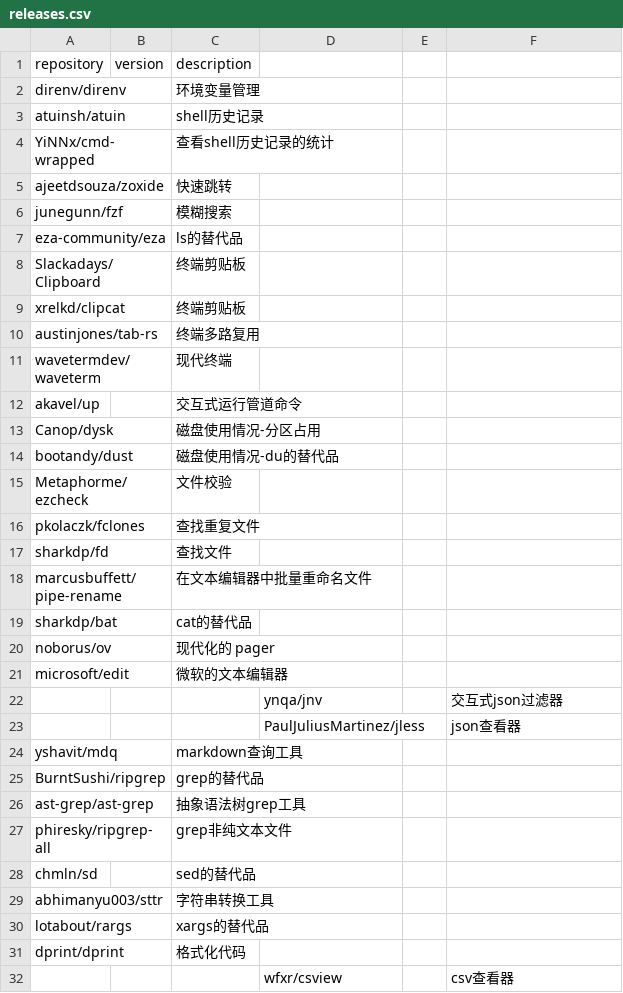
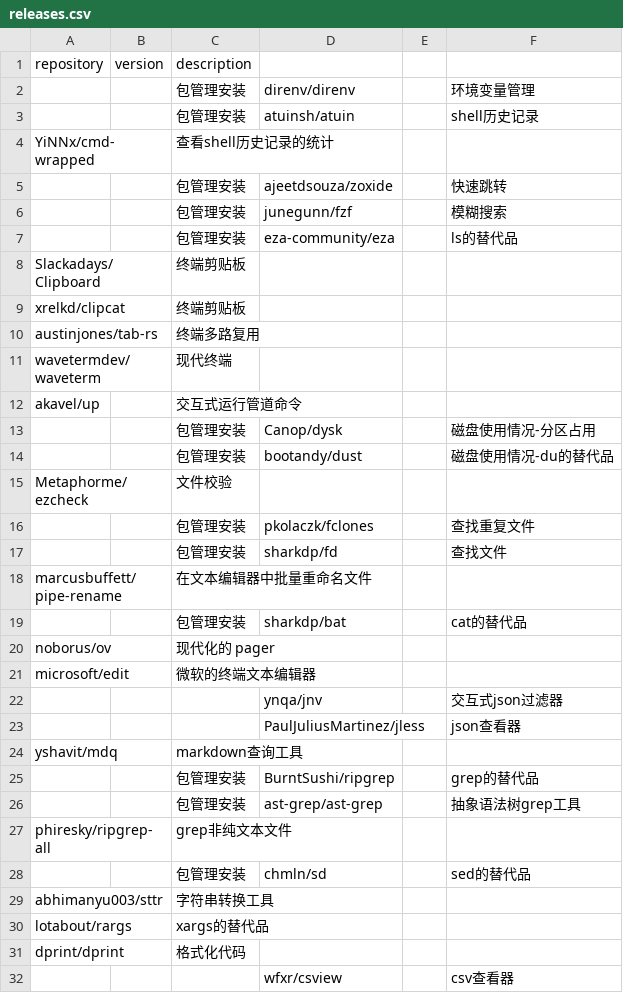
Before and after one commit to Bit0r/fish-config, a CSV file: pkglist/releases.csv, drawn as a sheet; only a part is shown; the diff covers the shown part only.

```diff
--- a/pkglist/releases.csv
+++ b/pkglist/releases.csv
@@ -1,8 +1,8 @@
 repository,version,description
-direnv/direnv,,环境变量管理
-atuinsh/atuin,,shell历史记录
+,,包管理安装,direnv/direnv,,环境变量管理
+,,包管理安装,atuinsh/atuin,,shell历史记录
 YiNNx/cmd-wrapped,,查看shell历史记录的统计
-ajeetdsouza/zoxide,,快速跳转
-junegunn/fzf,,模糊搜索
-eza-community/eza,,ls的替代品
+,,包管理安装,ajeetdsouza/zoxide,,快速跳转
+,,包管理安装,junegunn/fzf,,模糊搜索
+,,包管理安装,eza-community/eza,,ls的替代品
 Slackadays/Clipboard,,终端剪贴板
@@ -12,11 +12,11 @@ wavetermdev/waveterm,,现代终端
 akavel/up,,交互式运行管道命令
-Canop/dysk,,磁盘使用情况-分区占用
-bootandy/dust,,磁盘使用情况-du的替代品
+,,包管理安装,Canop/dysk,,磁盘使用情况-分区占用
+,,包管理安装,bootandy/dust,,磁盘使用情况-du的替代品
 Metaphorme/ezcheck,,文件校验
-pkolaczk/fclones,,查找重复文件
-sharkdp/fd,,查找文件
+,,包管理安装,pkolaczk/fclones,,查找重复文件
+,,包管理安装,sharkdp/fd,,查找文件
 marcusbuffett/pipe-rename,,在文本编辑器中批量重命名文件
-sharkdp/bat,,cat的替代品
+,,包管理安装,sharkdp/bat,,cat的替代品
 noborus/ov,,现代化的 pager
-microsoft/edit,,微软的文本编辑器
+microsoft/edit,,微软的终端文本编辑器
 ,,,ynqa/jnv,,交互式json过滤器
@@ -24,6 +24,6 @@ microsoft/edit,,微软的文本编辑器
 yshavit/mdq,,markdown查询工具
-BurntSushi/ripgrep,,grep的替代品
-ast-grep/ast-grep,,抽象语法树grep工具
+,,包管理安装,BurntSushi/ripgrep,,grep的替代品
+,,包管理安装,ast-grep/ast-grep,,抽象语法树grep工具
 phiresky/ripgrep-all,,grep非纯文本文件
-chmln/sd,,sed的替代品
+,,包管理安装,chmln/sd,,sed的替代品
 abhimanyu003/sttr,,字符串转换工具
```
Also changed, not shown: 27 added rows, 26 removed rows and 2 edited cells elsewhere in this file, 33 other files.
